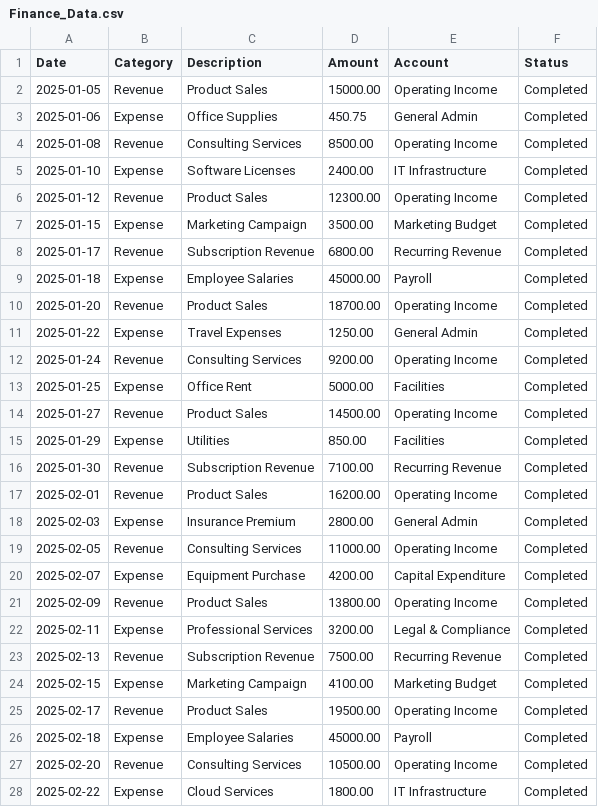
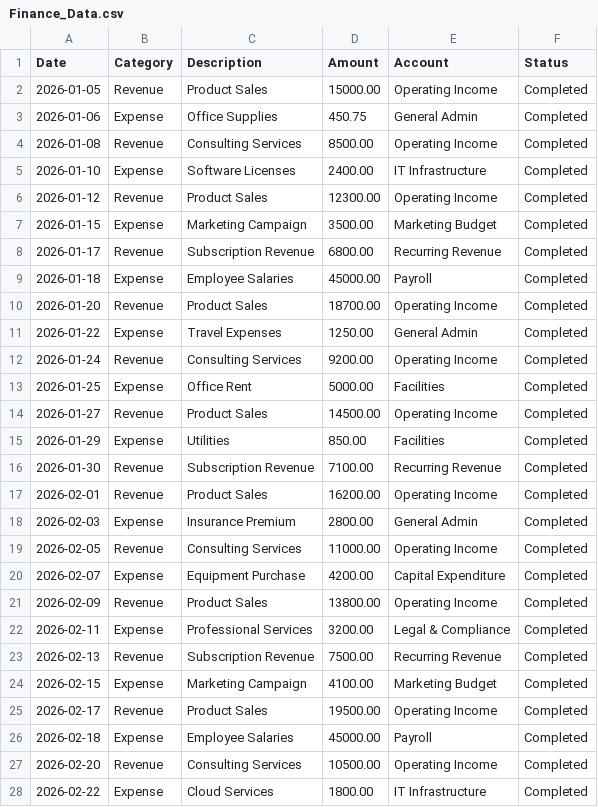
Before and after one commit to VoxForgeHQ/excel-copilot-demo-pack, a CSV file: datasets/Finance_Data.csv, drawn as a sheet; only a part is shown; the diff covers the shown part only.

```diff
--- a/datasets/Finance_Data.csv
+++ b/datasets/Finance_Data.csv
@@ -1,28 +1,28 @@
 Date,Category,Description,Amount,Account,Status
-2025-01-05,Revenue,Product Sales,15000.00,Operating Income,Completed
-2025-01-06,Expense,Office Supplies,450.75,General Admin,Completed
-2025-01-08,Revenue,Consulting Services,8500.00,Operating Income,Completed
-2025-01-10,Expense,Software Licenses,2400.00,IT Infrastructure,Completed
-2025-01-12,Revenue,Product Sales,12300.00,Operating Income,Completed
-2025-01-15,Expense,Marketing Campaign,3500.00,Marketing Budget,Completed
-2025-01-17,Revenue,Subscription Revenue,6800.00,Recurring Revenue,Completed
-2025-01-18,Expense,Employee Salaries,45000.00,Payroll,Completed
-2025-01-20,Revenue,Product Sales,18700.00,Operating Income,Completed
-2025-01-22,Expense,Travel Expenses,1250.00,General Admin,Completed
-2025-01-24,Revenue,Consulting Services,9200.00,Operating Income,Completed
-2025-01-25,Expense,Office Rent,5000.00,Facilities,Completed
-2025-01-27,Revenue,Product Sales,14500.00,Operating Income,Completed
-2025-01-29,Expense,Utilities,850.00,Facilities,Completed
-2025-01-30,Revenue,Subscription Revenue,7100.00,Recurring Revenue,Completed
-2025-02-01,Revenue,Product Sales,16200.00,Operating Income,Completed
-2025-02-03,Expense,Insurance Premium,2800.00,General Admin,Completed
-2025-02-05,Revenue,Consulting Services,11000.00,Operating Income,Completed
-2025-02-07,Expense,Equipment Purchase,4200.00,Capital Expenditure,Completed
-2025-02-09,Revenue,Product Sales,13800.00,Operating Income,Completed
-2025-02-11,Expense,Professional Services,3200.00,Legal & Compliance,Completed
-2025-02-13,Revenue,Subscription Revenue,7500.00,Recurring Revenue,Completed
-2025-02-15,Expense,Marketing Campaign,4100.00,Marketing Budget,Completed
-2025-02-17,Revenue,Product Sales,19500.00,Operating Income,Completed
-2025-02-18,Expense,Employee Salaries,45000.00,Payroll,Completed
-2025-02-20,Revenue,Consulting Services,10500.00,Operating Income,Completed
-2025-02-22,Expense,Cloud Services,1800.00,IT Infrastructure,Completed
+2026-01-05,Revenue,Product Sales,15000.00,Operating Income,Completed
+2026-01-06,Expense,Office Supplies,450.75,General Admin,Completed
+2026-01-08,Revenue,Consulting Services,8500.00,Operating Income,Completed
+2026-01-10,Expense,Software Licenses,2400.00,IT Infrastructure,Completed
+2026-01-12,Revenue,Product Sales,12300.00,Operating Income,Completed
+2026-01-15,Expense,Marketing Campaign,3500.00,Marketing Budget,Completed
+2026-01-17,Revenue,Subscription Revenue,6800.00,Recurring Revenue,Completed
+2026-01-18,Expense,Employee Salaries,45000.00,Payroll,Completed
+2026-01-20,Revenue,Product Sales,18700.00,Operating Income,Completed
+2026-01-22,Expense,Travel Expenses,1250.00,General Admin,Completed
+2026-01-24,Revenue,Consulting Services,9200.00,Operating Income,Completed
+2026-01-25,Expense,Office Rent,5000.00,Facilities,Completed
+2026-01-27,Revenue,Product Sales,14500.00,Operating Income,Completed
+2026-01-29,Expense,Utilities,850.00,Facilities,Completed
+2026-01-30,Revenue,Subscription Revenue,7100.00,Recurring Revenue,Completed
+2026-02-01,Revenue,Product Sales,16200.00,Operating Income,Completed
+2026-02-03,Expense,Insurance Premium,2800.00,General Admin,Completed
+2026-02-05,Revenue,Consulting Services,11000.00,Operating Income,Completed
+2026-02-07,Expense,Equipment Purchase,4200.00,Capital Expenditure,Completed
+2026-02-09,Revenue,Product Sales,13800.00,Operating Income,Completed
+2026-02-11,Expense,Professional Services,3200.00,Legal & Compliance,Completed
+2026-02-13,Revenue,Subscription Revenue,7500.00,Recurring Revenue,Completed
+2026-02-15,Expense,Marketing Campaign,4100.00,Marketing Budget,Completed
+2026-02-17,Revenue,Product Sales,19500.00,Operating Income,Completed
+2026-02-18,Expense,Employee Salaries,45000.00,Payroll,Completed
+2026-02-20,Revenue,Consulting Services,10500.00,Operating Income,Completed
+2026-02-22,Expense,Cloud Services,1800.00,IT Infrastructure,Completed
```
Also changed, not shown: 13 edited cells elsewhere in this file, datasets/HR_Onboarding.csv, datasets/Marketing_Campaigns.csv, 2 other files.
